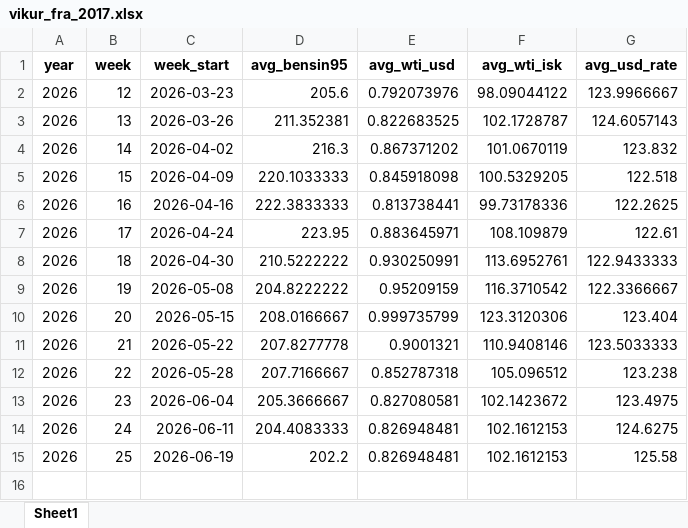
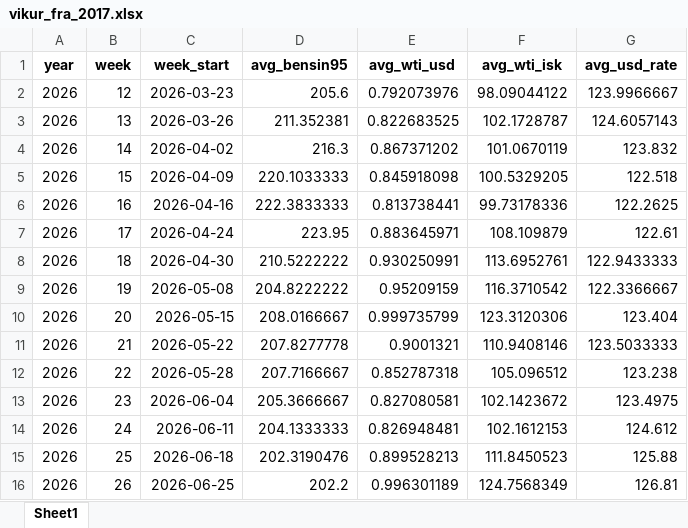
Before and after one commit to asi-hag/gasverkefni, an Excel workbook: vikur_fra_2017.xlsx, sheet Sheet1, drawn as a sheet; values as stored, in another font and other column widths than the file's, no borders; the diff names each change by its address in the sheet, - before the commit and + after, or states it on an @@ line.

```diff
--- a/vikur_fra_2017.xlsx (sheet Sheet1)
+++ b/vikur_fra_2017.xlsx (sheet Sheet1)
-D14 (avg_bensin95): 204.4083333
+D14 (avg_bensin95): 204.1333333
-G14 (avg_usd_rate): 124.6275
+G14 (avg_usd_rate): 124.612
-C15 (week_start): 2026-06-19
+C15 (week_start): 2026-06-18
-D15 (avg_bensin95): 202.2
+D15 (avg_bensin95): 202.3190476
-E15 (avg_wti_usd): 0.826948481
+E15 (avg_wti_usd): 0.899528213
-F15 (avg_wti_isk): 102.1612153
+F15 (avg_wti_isk): 111.8450523
-G15 (avg_usd_rate): 125.58
+G15 (avg_usd_rate): 125.88
+row 16: 2026 | 26 | 2026-06-25 | 202.2 | 0.996301189 | 124.7568349 | 126.81
```
Also changed, not shown: min_max_dagverd.xlsx, 1 other file.
